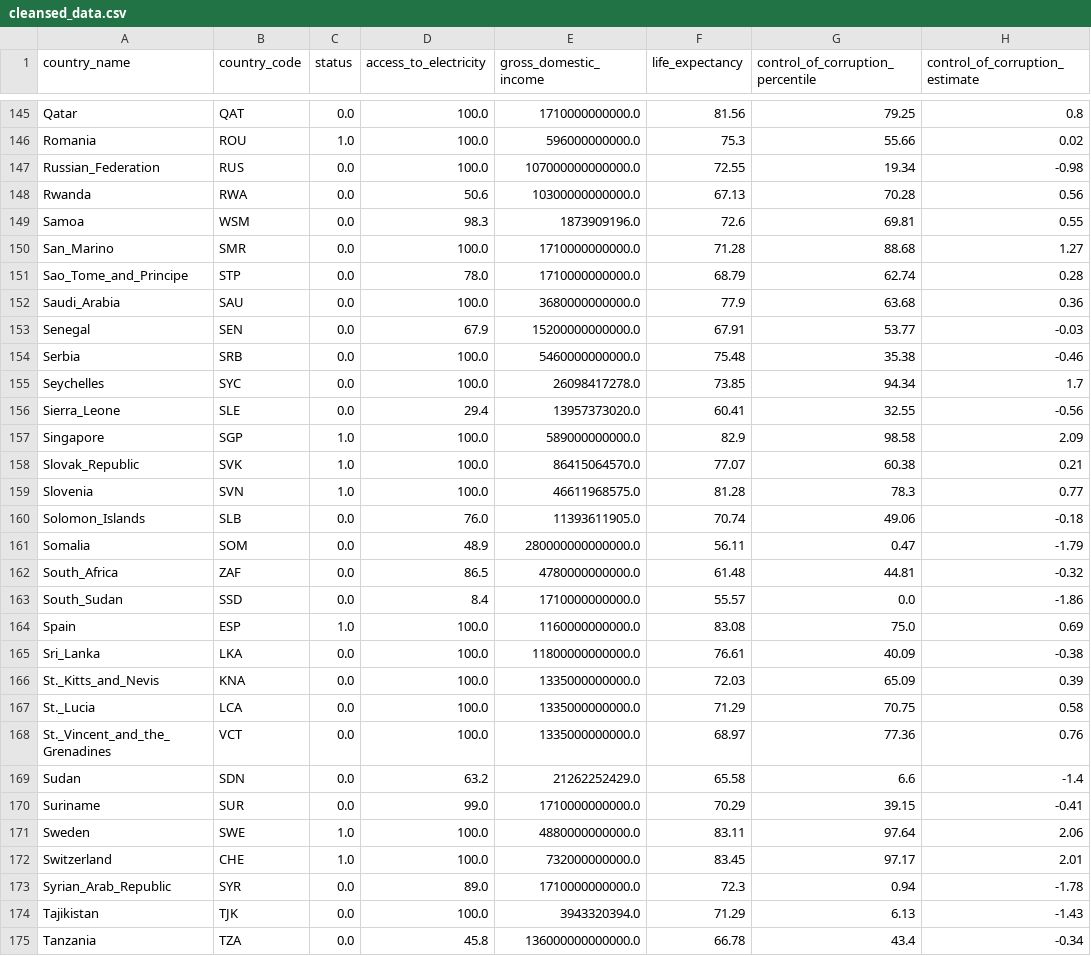
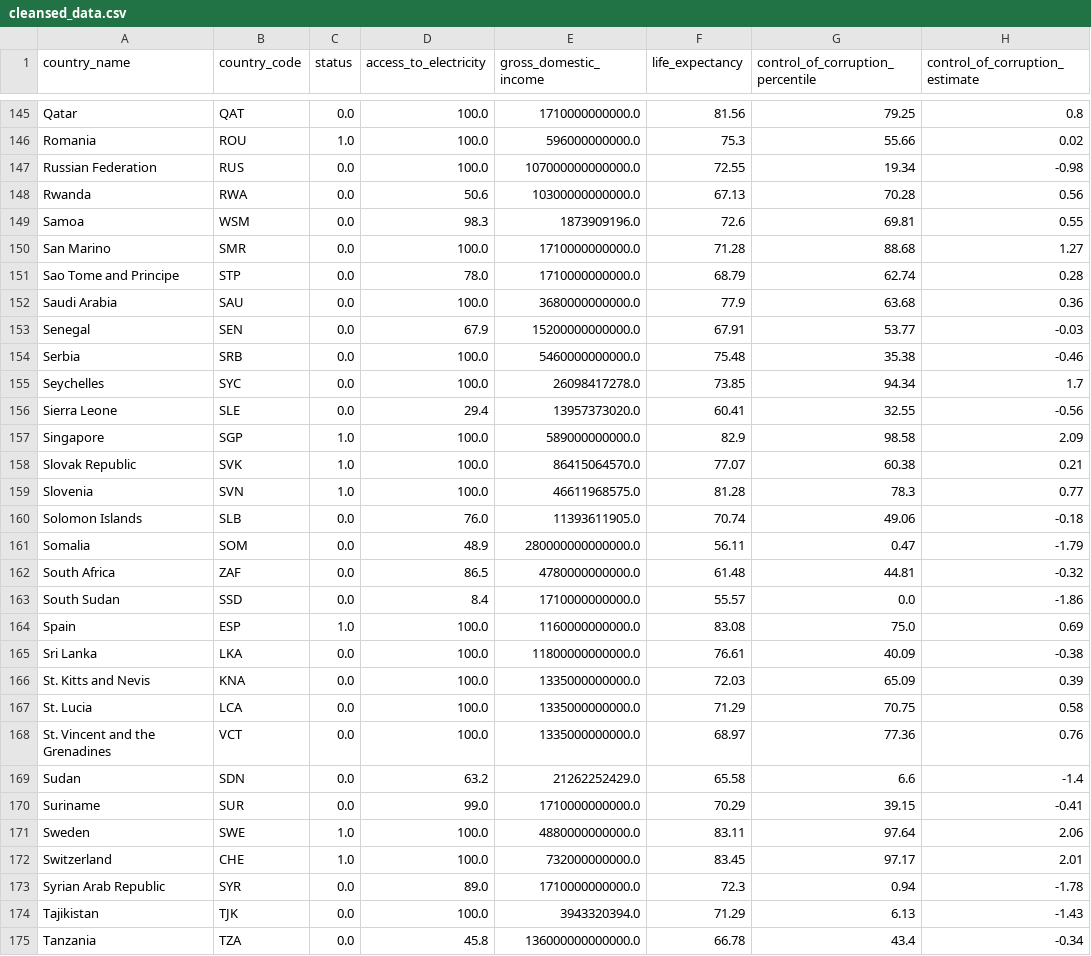
Before and after one commit to Kittisak-M/Bridging-the-Gap-Enhancing-Life-Quality-in-Thailand, a CSV file: data_set/cleansed_data.csv, drawn as a sheet; only a part is shown, gaps mark what is left out; the diff covers the shown part only; the diff names each change by its address in the sheet, - before the commit and + after, or states it on an @@ line.

Commit message:
Update cleansed_data.csv

```diff
--- a/data_set/cleansed_data.csv
+++ b/data_set/cleansed_data.csv
-A147 (country_name): Russian_Federation
+A147 (country_name): Russian Federation
-A150 (country_name): San_Marino
+A150 (country_name): San Marino
-A151 (country_name): Sao_Tome_and_Principe
+A151 (country_name): Sao Tome and Principe
-A152 (country_name): Saudi_Arabia
+A152 (country_name): Saudi Arabia
-A156 (country_name): Sierra_Leone
+A156 (country_name): Sierra Leone
-A158 (country_name): Slovak_Republic
+A158 (country_name): Slovak Republic
-A160 (country_name): Solomon_Islands
+A160 (country_name): Solomon Islands
-A162 (country_name): South_Africa
+A162 (country_name): South Africa
-A163 (country_name): South_Sudan
+A163 (country_name): South Sudan
-A165 (country_name): Sri_Lanka
+A165 (country_name): Sri Lanka
-A166 (country_name): St._Kitts_and_Nevis
+A166 (country_name): St. Kitts and Nevis
-A167 (country_name): St._Lucia
+A167 (country_name): St. Lucia
-A168 (country_name): St._Vincent_and_the_Grenadines
+A168 (country_name): St. Vincent and the Grenadines
-A173 (country_name): Syrian_Arab_Republic
+A173 (country_name): Syrian Arab Republic
```
Also changed, not shown: 35 edited cells elsewhere in this file.
